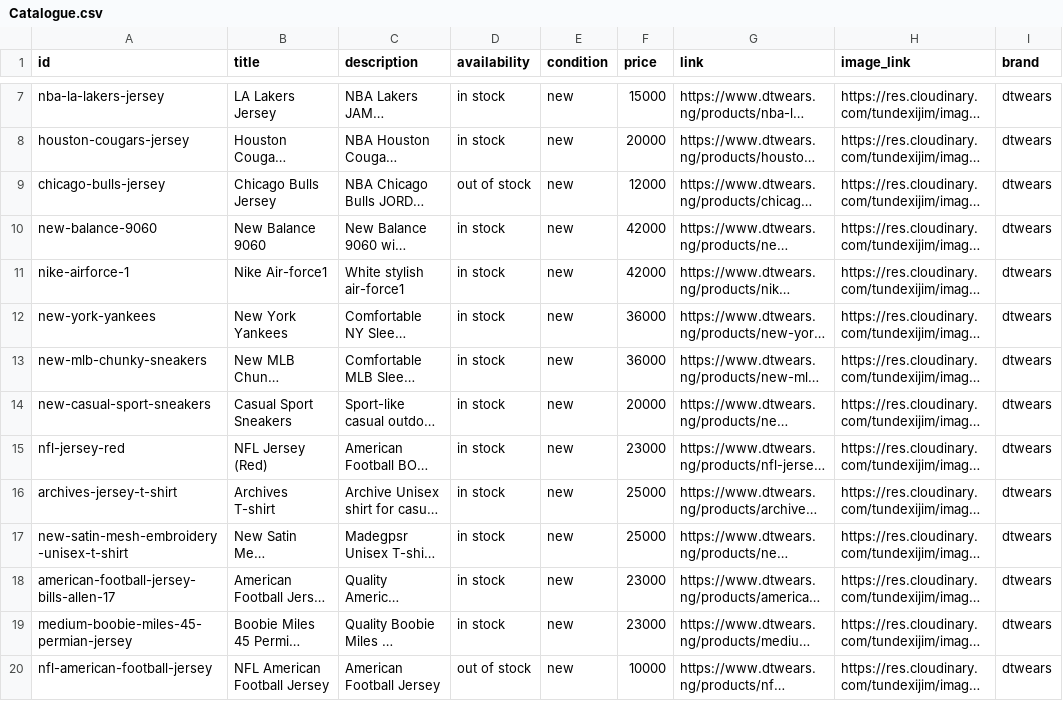
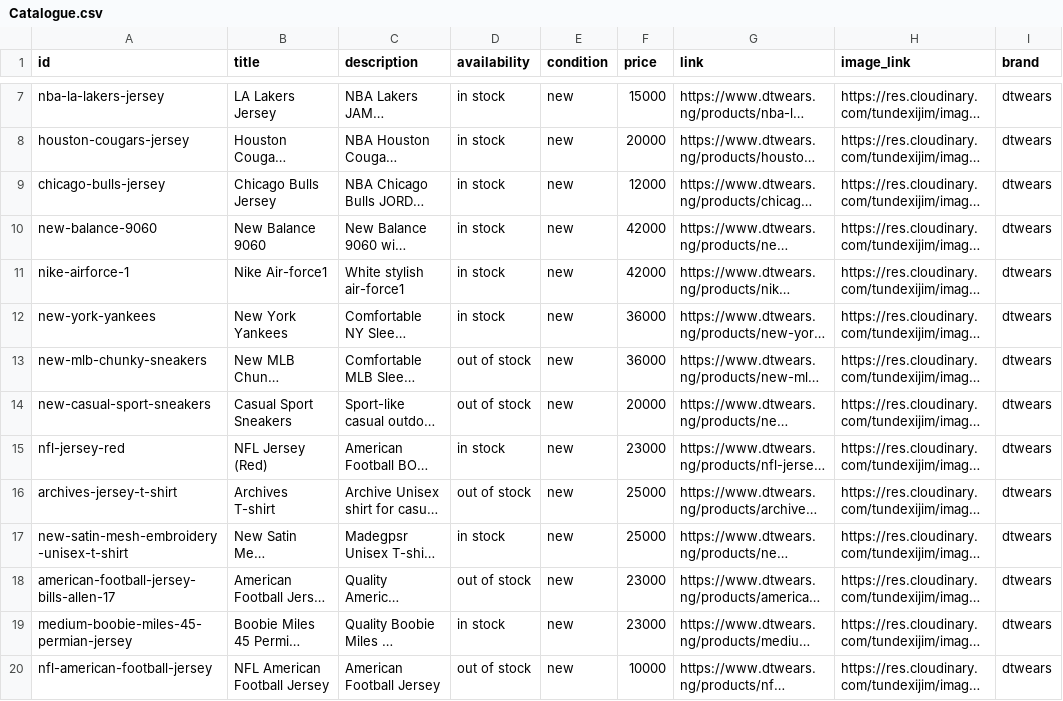
Before and after one commit to tundexijim/sneakers-store, a CSV file: public/Catalogue.csv, drawn as a sheet; only a part is shown, gaps mark what is left out; long unchanged cells end in …; the diff covers the shown part only; the diff names each change by its address in the sheet, - before the commit and + after, or states it on an @@ line.

```diff
--- a/public/Catalogue.csv
+++ b/public/Catalogue.csv
-D9 (availability): out of stock
+D9 (availability): in stock
-D13:D14 (availability): in stock
+D13:D14 (availability): out of stock
-D16 (availability): in stock
+D16 (availability): out of stock
-D18 (availability): in stock
+D18 (availability): out of stock
```
Also changed, not shown: 3 edited cells elsewhere in this file, 2 other files.
